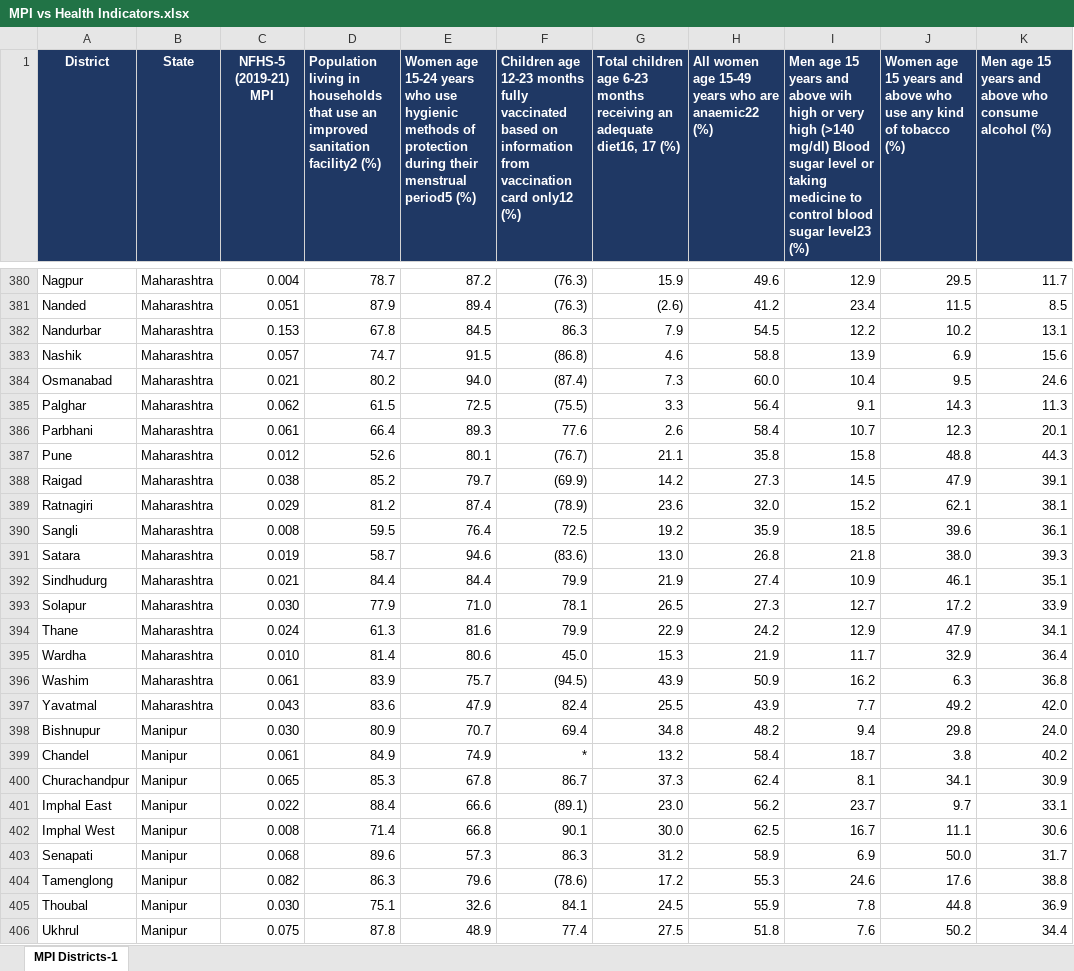
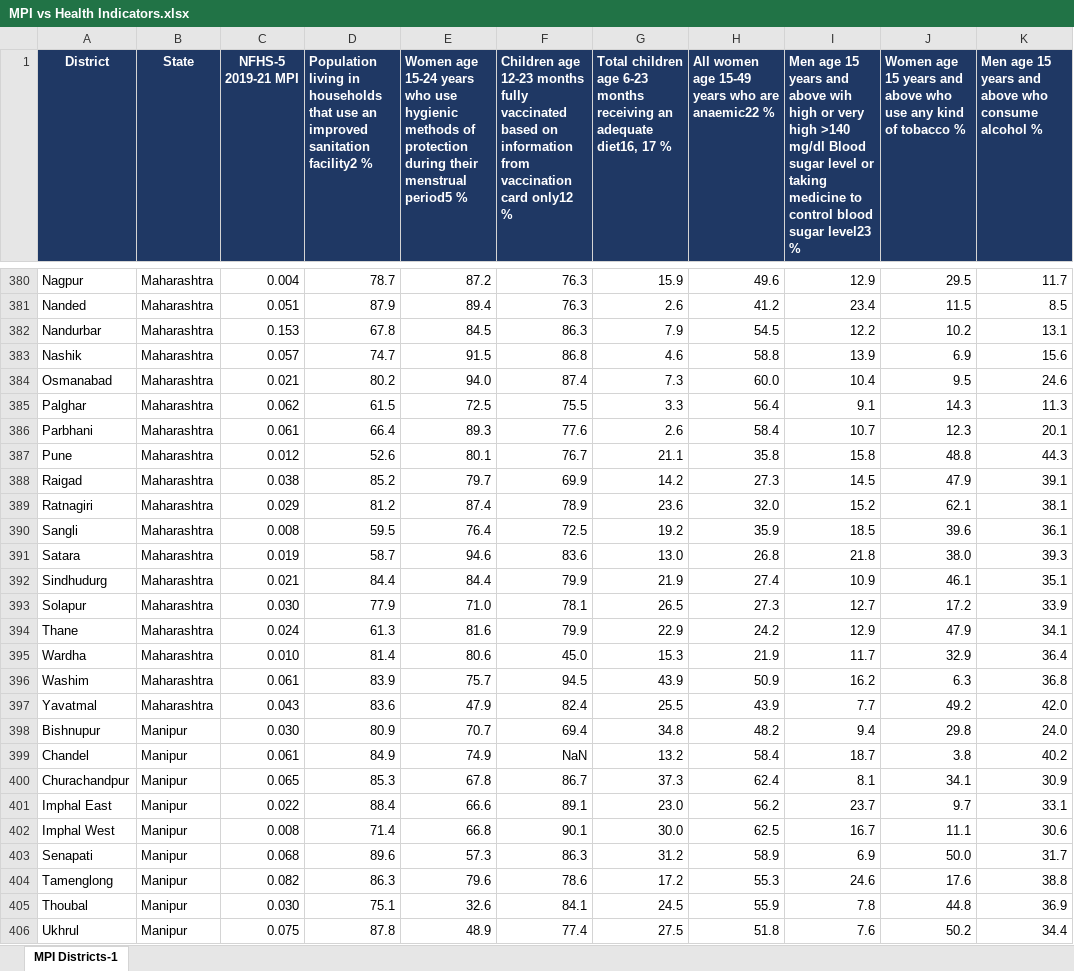
Before and after one commit to rishabhmeel/dai-project-district_analysis, an Excel workbook: data/clean/MPI vs Health Indicators.xlsx, sheet MPI Districts-1, drawn as a sheet; only a part is shown, gaps mark what is left out; values as stored, in another font and other column widths than the file's, no borders; the diff covers the shown part only; the diff names each change by its address in the sheet, - before the commit and + after, or states it on an @@ line.

```diff
--- a/data/clean/MPI vs Health Indicators.xlsx (sheet MPI Districts-1)
+++ b/data/clean/MPI vs Health Indicators.xlsx (sheet MPI Districts-1)
-C1: NFHS-5 (2019-21) MPI
+C1: NFHS-5 2019-21 MPI
-D1: …sanitation facility2 (%)
+D1: …sanitation facility2 %
-E1: …menstrual period5 (%)
+E1: …menstrual period5 %
-F1: …card only12 (%)
+F1: …card only12 %
-G1: …diet16, 17 (%)
+G1: …diet16, 17 %
-H1: …are anaemic22 (%)
+H1: …are anaemic22 %
-I1: …very high (>140 mg/dl) Blood sugar level or taking medicine to control blood sugar level23 (%)
+I1: …very high >140 mg/dl Blood sugar level or taking medicine to control blood sugar level23 %
-J1: …of tobacco (%)
+J1: …of tobacco %
-K1: …consume alcohol (%)
+K1: …consume alcohol %
-F380:F381: (76.3)
+F380:F381: 76.3
-G381: (2.6)
+G381: 2.6
-F383: (86.8)
+F383: 86.8
-F384: (87.4)
+F384: 87.4
-F385: (75.5)
+F385: 75.5
-F387: (76.7)
+F387: 76.7
-F388: (69.9)
+F388: 69.9
-F389: (78.9)
+F389: 78.9
-F391: (83.6)
+F391: 83.6
-F396: (94.5)
+F396: 94.5
-F399: *
+F399: NaN
-F401: (89.1)
+F401: 89.1
-F404: (78.6)
+F404: 78.6
```
Also changed, not shown: 416 edited cells elsewhere in this sheet, 3 other files.
